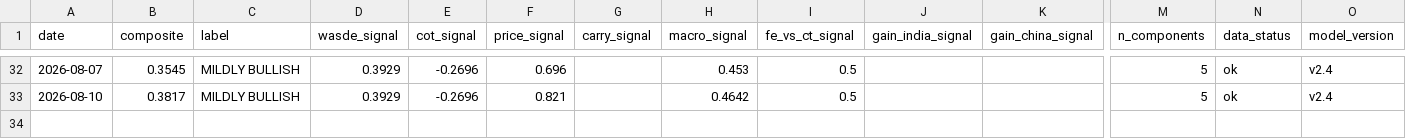
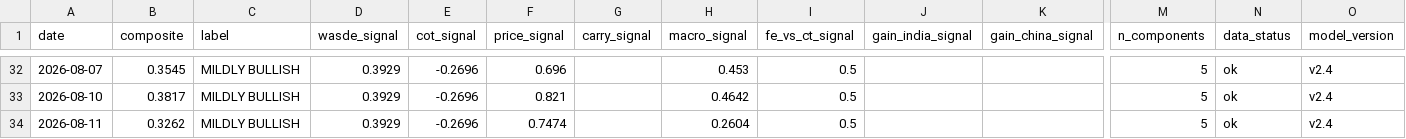
Before and after one commit to vlmsofts/oi-dashboard, a CSV file: data/signals/composite_history.csv, drawn as a sheet; only a part is shown, gaps mark what is left out; rows hold the shown columns only; the diff names each change by its address in the sheet, - before the commit and + after, or states it on an @@ line.

Commit message:
data: composite_history row 2026-08-11 (v2.4)

```diff
--- a/data/signals/composite_history.csv
+++ b/data/signals/composite_history.csv
+row 34: 2026-08-11 | 0.3262 | MILDLY BULLISH | 0.3929 | -0.2696 | 0.7474 |  | 0.2604 | 0.5 |  |  | 5 | ok | v2.4
```
